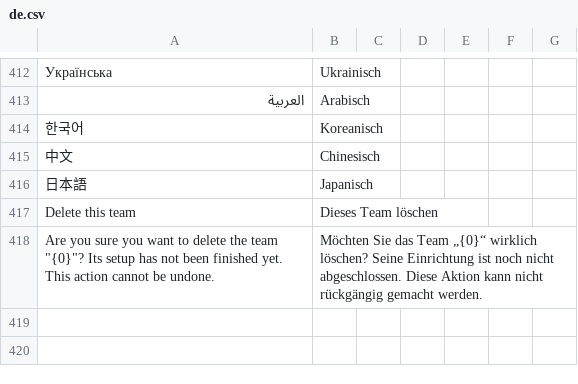
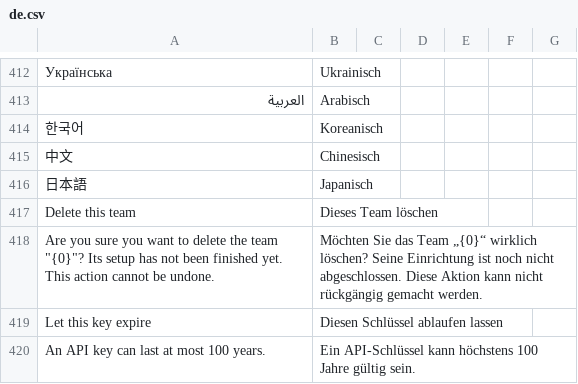
Before and after one commit to recommand/recommand-core, a CSV file: translations/de.csv, drawn as a sheet; only a part is shown, gaps mark what is left out; the diff names each change by its address in the sheet, - before the commit and + after, or states it on an @@ line.

Commit message:
feat(auth): let Basic API keys expire (#77)

```diff
--- a/translations/de.csv
+++ b/translations/de.csv
+row 419: Let this key expire | Diesen Schlüssel ablaufen lassen
+row 420: An API key can last at most 100 years. | Ein API-Schlüssel kann höchstens 100 Jahre gültig sein.
```
Also changed, not shown: translations/fr.csv, translations/nl.csv, 7 other files.
